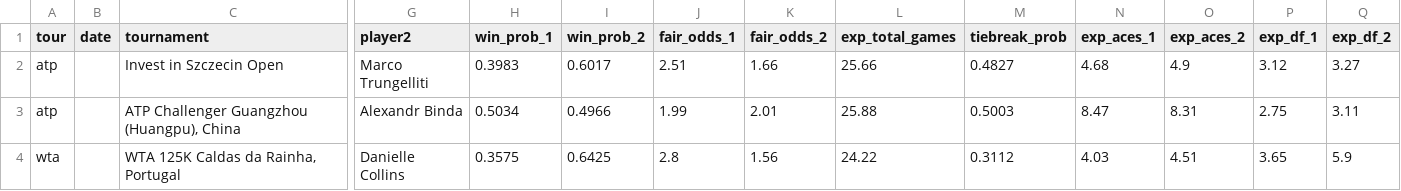
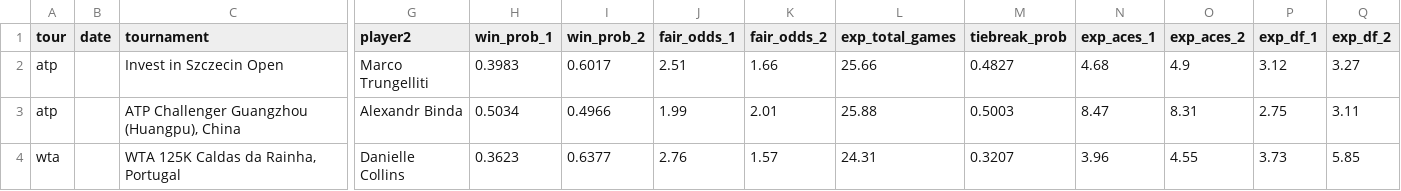
Before and after one commit to DanielTomaro13/Tennis-Modelling, a CSV file: reports/predictions.csv, drawn as a sheet; only a part is shown, gaps mark what is left out; the diff names each change by its address in the sheet, - before the commit and + after, or states it on an @@ line.

```diff
--- a/reports/predictions.csv
+++ b/reports/predictions.csv
-H4 (win_prob_1): 0.3575
+H4 (win_prob_1): 0.3623
-I4 (win_prob_2): 0.6425
+I4 (win_prob_2): 0.6377
-J4 (fair_odds_1): 2.8
+J4 (fair_odds_1): 2.76
-K4 (fair_odds_2): 1.56
+K4 (fair_odds_2): 1.57
-L4 (exp_total_games): 24.22
+L4 (exp_total_games): 24.31
-M4 (tiebreak_prob): 0.3112
+M4 (tiebreak_prob): 0.3207
-N4 (exp_aces_1): 4.03
+N4 (exp_aces_1): 3.96
-O4 (exp_aces_2): 4.51
+O4 (exp_aces_2): 4.55
-P4 (exp_df_1): 3.65
+P4 (exp_df_1): 3.73
-Q4 (exp_df_2): 5.9
+Q4 (exp_df_2): 5.85
```
Also changed, not shown: data/fixtures.csv, 9 other files.
